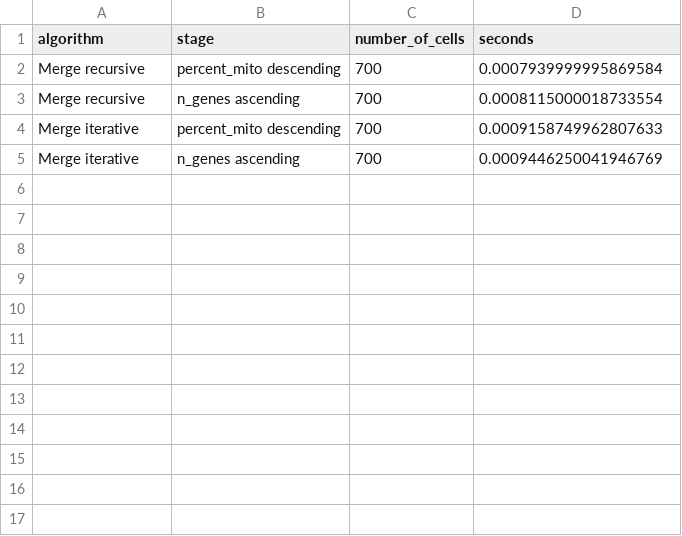
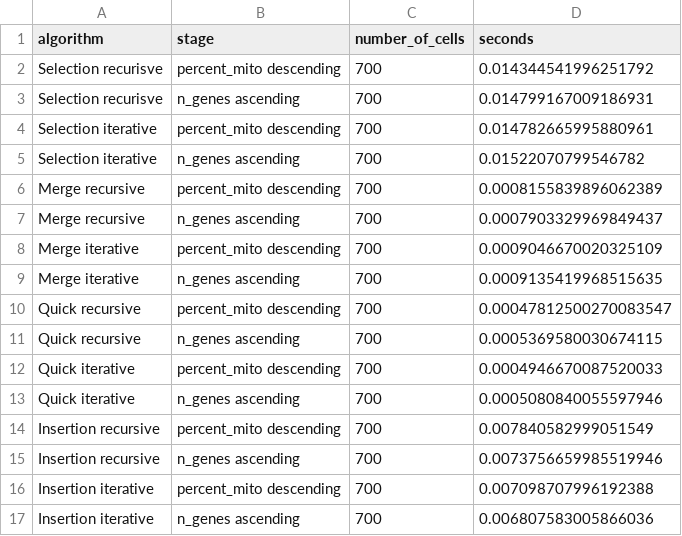
Before and after one commit to reasonablep/cs223-peter-luis-brandon, a CSV file: IC1/sorting_times.csv, drawn as a sheet.

Commit message:
pushing up code base with completed sorting_times.csv

```diff
--- a/IC1/sorting_times.csv
+++ b/IC1/sorting_times.csv
@@ -1,5 +1,17 @@
 algorithm,stage,number_of_cells,seconds
-Merge recursive,percent_mito descending,700,0.0007939999995869584
-Merge recursive,n_genes ascending,700,0.0008115000018733554
-Merge iterative,percent_mito descending,700,0.0009158749962807633
-Merge iterative,n_genes ascending,700,0.0009446250041946769
+Selection recurisve,percent_mito descending,700,0.014344541996251792
+Selection recurisve,n_genes ascending,700,0.014799167009186931
+Selection iterative,percent_mito descending,700,0.014782665995880961
+Selection iterative,n_genes ascending,700,0.01522070799546782
+Merge recursive,percent_mito descending,700,0.0008155839896062389
+Merge recursive,n_genes ascending,700,0.0007903329969849437
+Merge iterative,percent_mito descending,700,0.0009046670020325109
+Merge iterative,n_genes ascending,700,0.0009135419968515635
+Quick recursive,percent_mito descending,700,0.00047812500270083547
+Quick recursive,n_genes ascending,700,0.0005369580030674115
+Quick iterative,percent_mito descending,700,0.0004946670087520033
+Quick iterative,n_genes ascending,700,0.0005080840055597946
+Insertion recursive,percent_mito descending,700,0.007840582999051549
+Insertion recursive,n_genes ascending,700,0.0073756659985519946
+Insertion iterative,percent_mito descending,700,0.007098707996192388
+Insertion iterative,n_genes ascending,700,0.006807583005866036
```
Also changed, not shown: 3 other files.
